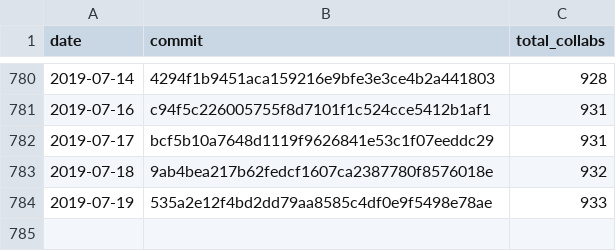
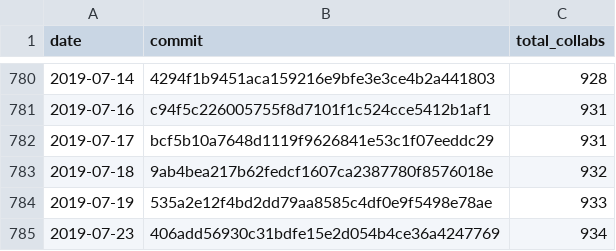
Before and after one commit to regardscitoyens/Collaborateurs-Parlement, a CSV file: data/liste_senateurs_collaborateurs-totaux.csv, drawn as a sheet; only a part is shown, gaps mark what is left out; the diff names each change by its address in the sheet, - before the commit and + after, or states it on an @@ line.

```diff
--- a/data/liste_senateurs_collaborateurs-totaux.csv
+++ b/data/liste_senateurs_collaborateurs-totaux.csv
+row 785: 2019-07-23 | 406add56930c31bdfe15e2d054b4ce36a4247769 | 934
```
Also changed, not shown: data/liste_deputes_collaborateurs-totaux.csv.
